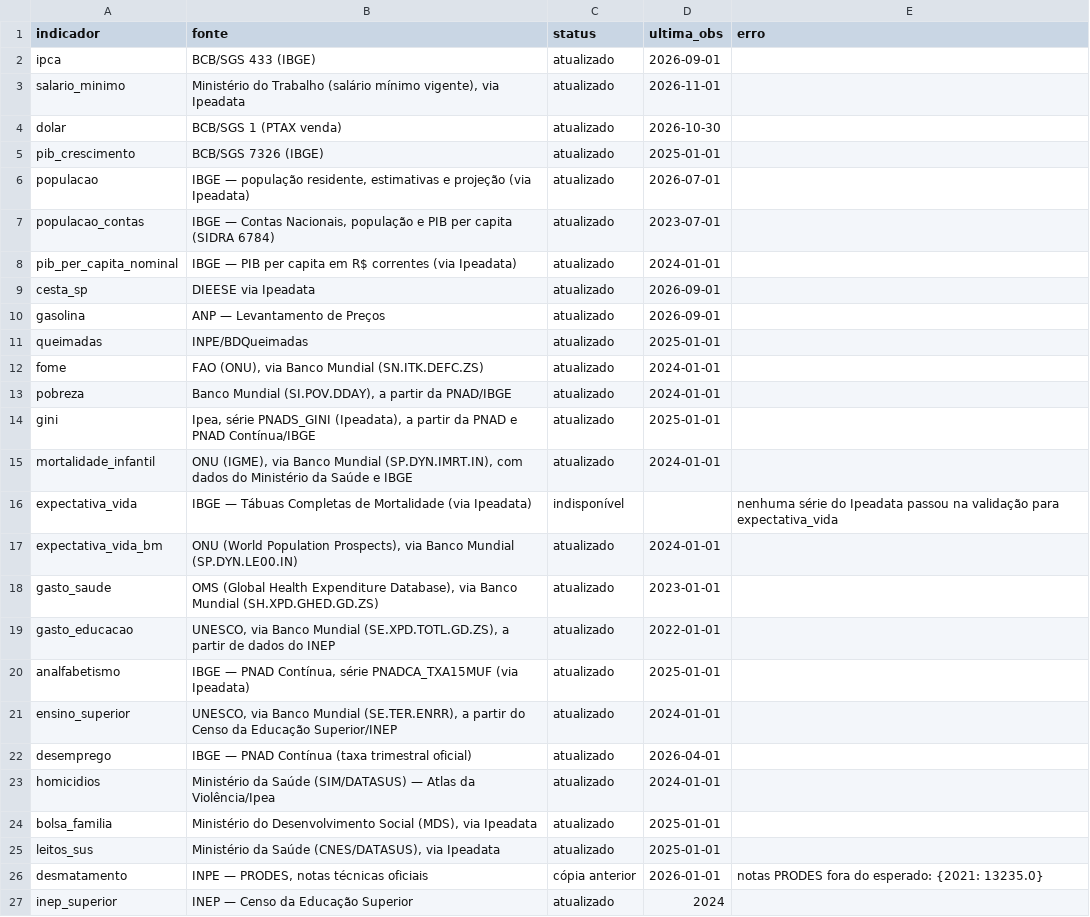
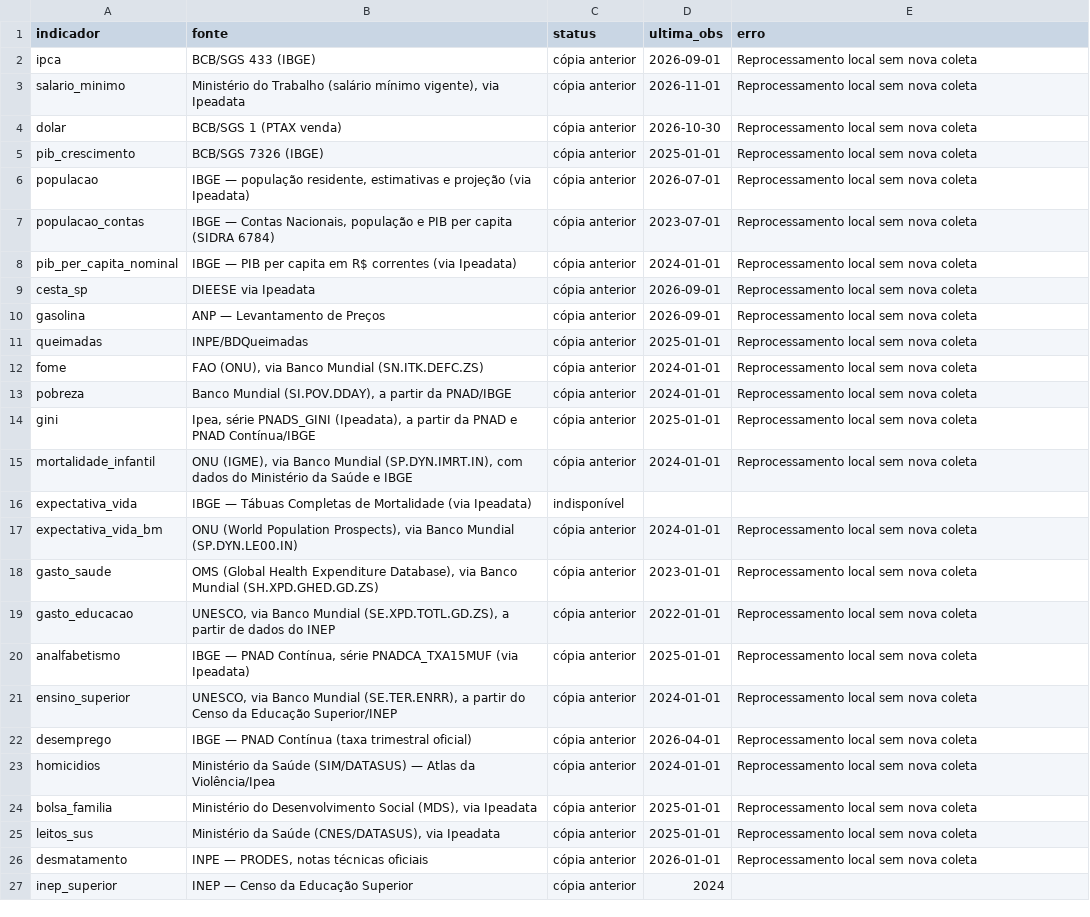
Before and after one commit to dayanaisilva/painel-brasil, a CSV file: data/status_fontes.csv, drawn as a sheet.

```diff
--- a/data/status_fontes.csv
+++ b/data/status_fontes.csv
@@ -1,27 +1,27 @@
 indicador,fonte,status,ultima_obs,erro
-ipca,BCB/SGS 433 (IBGE),atualizado,2026-09-01,
-salario_minimo,"Ministério do Trabalho (salário mínimo vigente), via Ipeadata",atualizado,2026-11-01,
-dolar,BCB/SGS 1 (PTAX venda),atualizado,2026-10-30,
-pib_crescimento,BCB/SGS 7326 (IBGE),atualizado,2025-01-01,
-populacao,"IBGE — população residente, estimativas e projeção (via Ipeadata)",atualizado,2026-07-01,
-populacao_contas,"IBGE — Contas Nacionais, população e PIB per capita (SIDRA 6784)",atualizado,2023-07-01,
-pib_per_capita_nominal,IBGE — PIB per capita em R$ correntes (via Ipeadata),atualizado,2024-01-01,
-cesta_sp,DIEESE via Ipeadata,atualizado,2026-09-01,
-gasolina,ANP — Levantamento de Preços,atualizado,2026-09-01,
-queimadas,INPE/BDQueimadas,atualizado,2025-01-01,
-fome,"FAO (ONU), via Banco Mundial (SN.ITK.DEFC.ZS)",atualizado,2024-01-01,
-pobreza,"Banco Mundial (SI.POV.DDAY), a partir da PNAD/IBGE",atualizado,2024-01-01,
-gini,"Ipea, série PNADS_GINI (Ipeadata), a partir da PNAD e PNAD Contínua/IBGE",atualizado,2025-01-01,
-mortalidade_infantil,"ONU (IGME), via Banco Mundial (SP.DYN.IMRT.IN), com dados do Ministério da Saúde e IBGE",atualizado,2024-01-01,
-expectativa_vida,IBGE — Tábuas Completas de Mortalidade (via Ipeadata),indisponível,,nenhuma série do Ipeadata passou na validação para expectativa_vida
-expectativa_vida_bm,"ONU (World Population Prospects), via Banco Mundial (SP.DYN.LE00.IN)",atualizado,2024-01-01,
-gasto_saude,"OMS (Global Health Expenditure Database), via Banco Mundial (SH.XPD.GHED.GD.ZS)",atualizado,2023-01-01,
-gasto_educacao,"UNESCO, via Banco Mundial (SE.XPD.TOTL.GD.ZS), a partir de dados do INEP",atualizado,2022-01-01,
-analfabetismo,"IBGE — PNAD Contínua, série PNADCA_TXA15MUF (via Ipeadata)",atualizado,2025-01-01,
-ensino_superior,"UNESCO, via Banco Mundial (SE.TER.ENRR), a partir do Censo da Educação Superior/INEP",atualizado,2024-01-01,
-desemprego,IBGE — PNAD Contínua (taxa trimestral oficial),atualizado,2026-04-01,
-homicidios,Ministério da Saúde (SIM/DATASUS) — Atlas da Violência/Ipea,atualizado,2024-01-01,
-bolsa_familia,"Ministério do Desenvolvimento Social (MDS), via Ipeadata",atualizado,2025-01-01,
-leitos_sus,"Ministério da Saúde (CNES/DATASUS), via Ipeadata",atualizado,2025-01-01,
-desmatamento,"INPE — PRODES, notas técnicas oficiais",cópia anterior,2026-01-01,notas PRODES fora do esperado: {2021: 13235.0}
-inep_superior,INEP — Censo da Educação Superior,atualizado,2024,
+ipca,BCB/SGS 433 (IBGE),cópia anterior,2026-09-01,Reprocessamento local sem nova coleta
+salario_minimo,"Ministério do Trabalho (salário mínimo vigente), via Ipeadata",cópia anterior,2026-11-01,Reprocessamento local sem nova coleta
+dolar,BCB/SGS 1 (PTAX venda),cópia anterior,2026-10-30,Reprocessamento local sem nova coleta
+pib_crescimento,BCB/SGS 7326 (IBGE),cópia anterior,2025-01-01,Reprocessamento local sem nova coleta
+populacao,"IBGE — população residente, estimativas e projeção (via Ipeadata)",cópia anterior,2026-07-01,Reprocessamento local sem nova coleta
+populacao_contas,"IBGE — Contas Nacionais, população e PIB per capita (SIDRA 6784)",cópia anterior,2023-07-01,Reprocessamento local sem nova coleta
+pib_per_capita_nominal,IBGE — PIB per capita em R$ correntes (via Ipeadata),cópia anterior,2024-01-01,Reprocessamento local sem nova coleta
+cesta_sp,DIEESE via Ipeadata,cópia anterior,2026-09-01,Reprocessamento local sem nova coleta
+gasolina,ANP — Levantamento de Preços,cópia anterior,2026-09-01,Reprocessamento local sem nova coleta
+queimadas,INPE/BDQueimadas,cópia anterior,2025-01-01,Reprocessamento local sem nova coleta
+fome,"FAO (ONU), via Banco Mundial (SN.ITK.DEFC.ZS)",cópia anterior,2024-01-01,Reprocessamento local sem nova coleta
+pobreza,"Banco Mundial (SI.POV.DDAY), a partir da PNAD/IBGE",cópia anterior,2024-01-01,Reprocessamento local sem nova coleta
+gini,"Ipea, série PNADS_GINI (Ipeadata), a partir da PNAD e PNAD Contínua/IBGE",cópia anterior,2025-01-01,Reprocessamento local sem nova coleta
+mortalidade_infantil,"ONU (IGME), via Banco Mundial (SP.DYN.IMRT.IN), com dados do Ministério da Saúde e IBGE",cópia anterior,2024-01-01,Reprocessamento local sem nova coleta
+expectativa_vida,IBGE — Tábuas Completas de Mortalidade (via Ipeadata),indisponível,,
+expectativa_vida_bm,"ONU (World Population Prospects), via Banco Mundial (SP.DYN.LE00.IN)",cópia anterior,2024-01-01,Reprocessamento local sem nova coleta
+gasto_saude,"OMS (Global Health Expenditure Database), via Banco Mundial (SH.XPD.GHED.GD.ZS)",cópia anterior,2023-01-01,Reprocessamento local sem nova coleta
+gasto_educacao,"UNESCO, via Banco Mundial (SE.XPD.TOTL.GD.ZS), a partir de dados do INEP",cópia anterior,2022-01-01,Reprocessamento local sem nova coleta
+analfabetismo,"IBGE — PNAD Contínua, série PNADCA_TXA15MUF (via Ipeadata)",cópia anterior,2025-01-01,Reprocessamento local sem nova coleta
+ensino_superior,"UNESCO, via Banco Mundial (SE.TER.ENRR), a partir do Censo da Educação Superior/INEP",cópia anterior,2024-01-01,Reprocessamento local sem nova coleta
+desemprego,IBGE — PNAD Contínua (taxa trimestral oficial),cópia anterior,2026-04-01,Reprocessamento local sem nova coleta
+homicidios,Ministério da Saúde (SIM/DATASUS) — Atlas da Violência/Ipea,cópia anterior,2024-01-01,Reprocessamento local sem nova coleta
+bolsa_familia,"Ministério do Desenvolvimento Social (MDS), via Ipeadata",cópia anterior,2025-01-01,Reprocessamento local sem nova coleta
+leitos_sus,"Ministério da Saúde (CNES/DATASUS), via Ipeadata",cópia anterior,2025-01-01,Reprocessamento local sem nova coleta
+desmatamento,"INPE — PRODES, notas técnicas oficiais",cópia anterior,2026-01-01,Reprocessamento local sem nova coleta
+inep_superior,INEP — Censo da Educação Superior,cópia anterior,2024,
```
Also changed, not shown: data/processed/desmatamento.csv, data/processed/dolar.csv, 15 other files.
